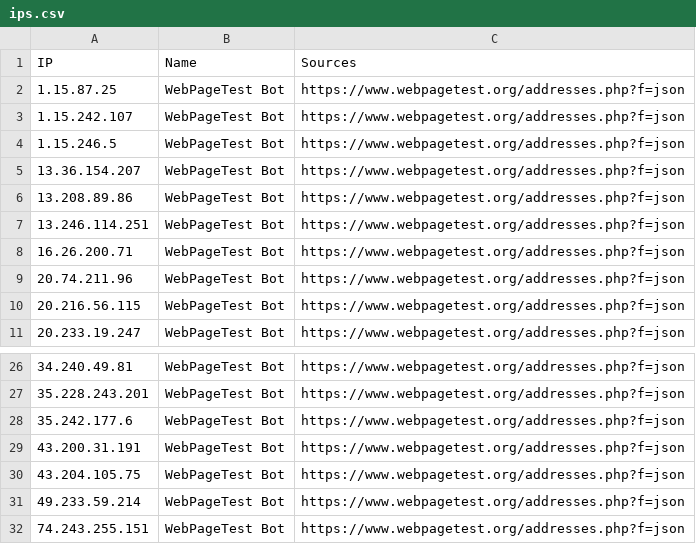
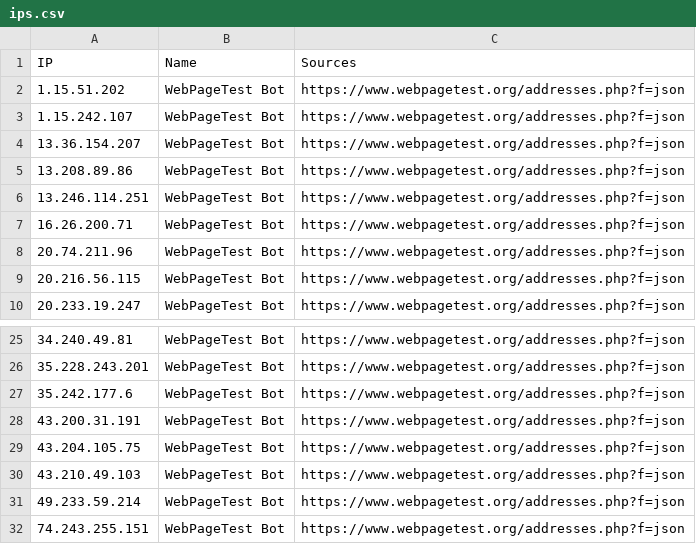
Before and after one commit to sefinek/trusted-ips-whitelist, a CSV file: lists/webpagetestbot/ips.csv, drawn as a sheet; only a part is shown, gaps mark what is left out.

```diff
--- a/lists/webpagetestbot/ips.csv
+++ b/lists/webpagetestbot/ips.csv
@@ -1,5 +1,4 @@
 IP,Name,Sources
-1.15.87.25,WebPageTest Bot,https://www.webpagetest.org/addresses.php?f=json
+1.15.51.202,WebPageTest Bot,https://www.webpagetest.org/addresses.php?f=json
 1.15.242.107,WebPageTest Bot,https://www.webpagetest.org/addresses.php?f=json
-1.15.246.5,WebPageTest Bot,https://www.webpagetest.org/addresses.php?f=json
 13.36.154.207,WebPageTest Bot,https://www.webpagetest.org/addresses.php?f=json
@@ -30,2 +29,3 @@ IP,Name,Sources
 43.204.105.75,WebPageTest Bot,https://www.webpagetest.org/addresses.php?f=json
+43.210.49.103,WebPageTest Bot,https://www.webpagetest.org/addresses.php?f=json
 49.233.59.214,WebPageTest Bot,https://www.webpagetest.org/addresses.php?f=json
```
Also changed, not shown: lists/all-infrastructure-ips.csv, lists/paloaltonetworks/ips.csv, 13 other files.
